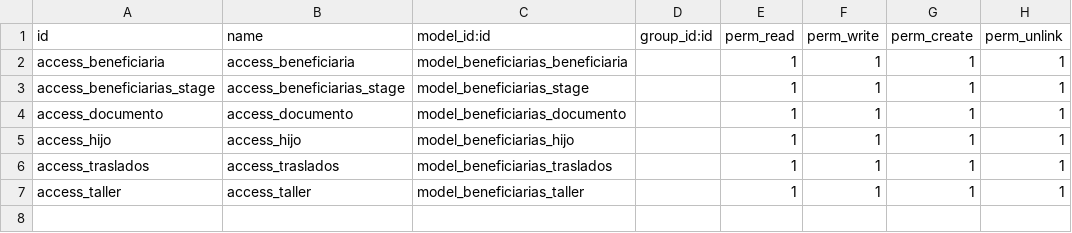
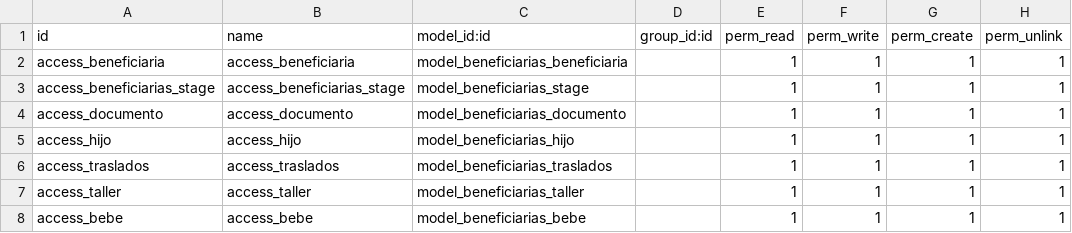
Before and after one commit to EstebanVini/beneficiarias, a CSV file: security/ir.model.access.csv, drawn as a sheet; the diff names each change by its address in the sheet, - before the commit and + after, or states it on an @@ line.

```diff
--- a/security/ir.model.access.csv
+++ b/security/ir.model.access.csv
+row 8: access_bebe | access_bebe | model_beneficiarias_bebe |  | 1 | 1 | 1 | 1
```
Also changed, not shown: 3 other files.
